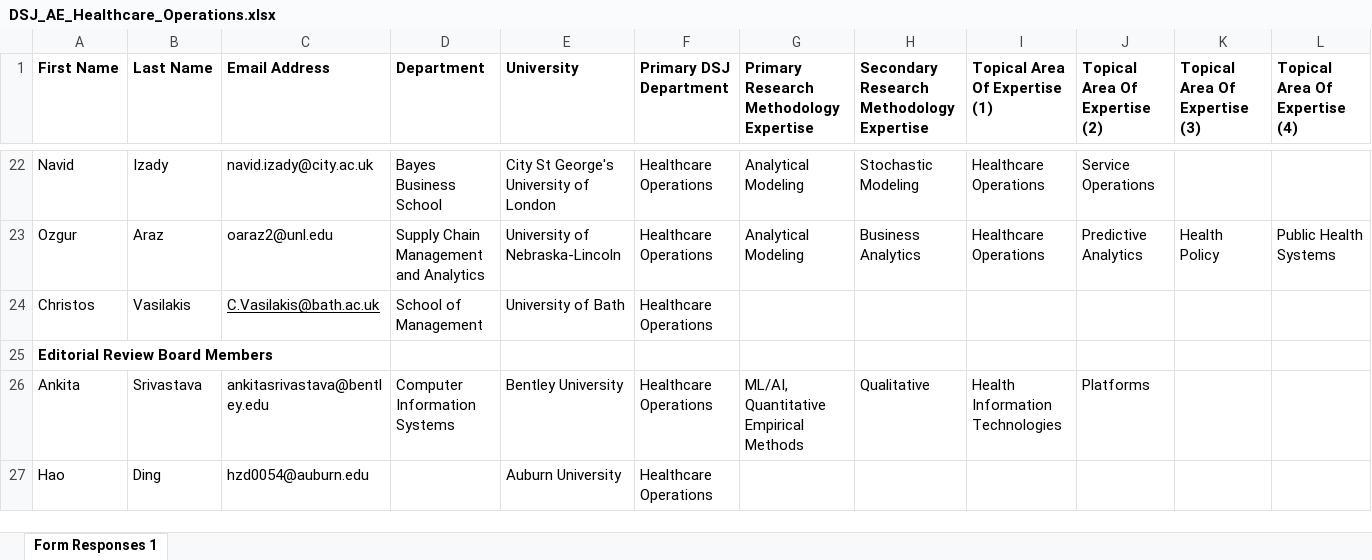
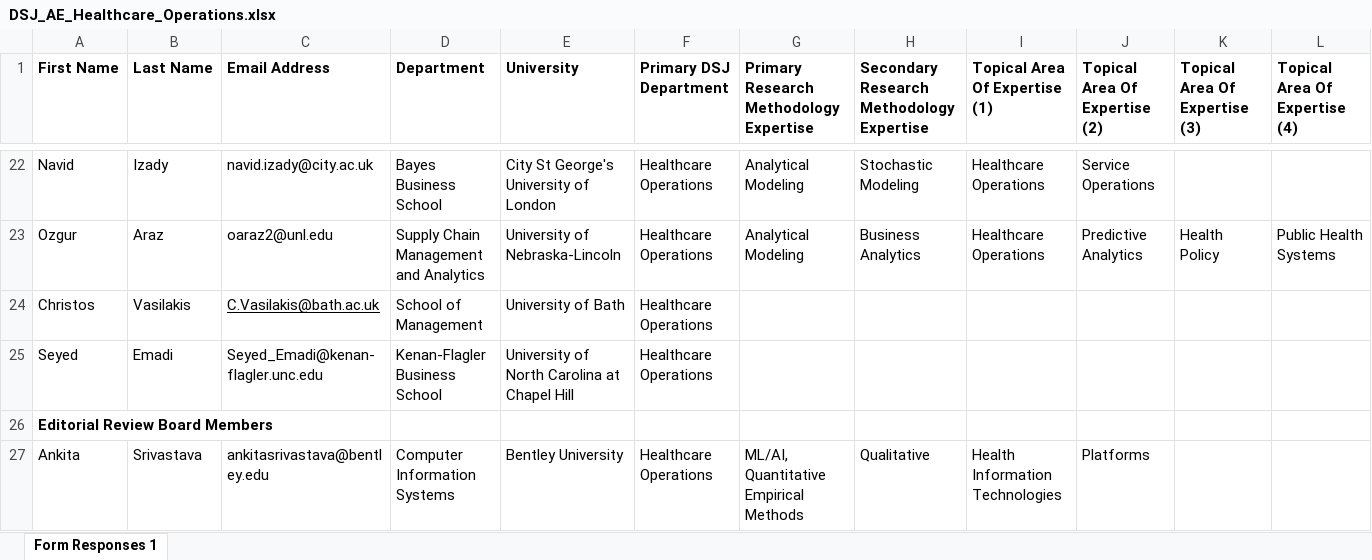
Before and after one commit to DecisionScienceJournal/editorial_board, an Excel workbook: attachments/DSJ_AE_Healthcare_Operations.xlsx, sheet Form Responses 1, drawn as a sheet; only a part is shown, gaps mark what is left out; the shorter side is filled out with more unchanged rows; values as stored, in another font and other column widths than the file's, no borders; the diff names each change by its address in the sheet, - before the commit and + after, or states it on an @@ line.

Commit message:
Add files via upload

```diff
--- a/attachments/DSJ_AE_Healthcare_Operations.xlsx (sheet Form Responses 1)
+++ b/attachments/DSJ_AE_Healthcare_Operations.xlsx (sheet Form Responses 1)
+row 25: Seyed | Emadi | Seyed_Emadi@kenan-flagler.unc.edu | Kenan-Flagler Business School | University of North Carolina at Chapel Hill | Healthcare Operations
```
